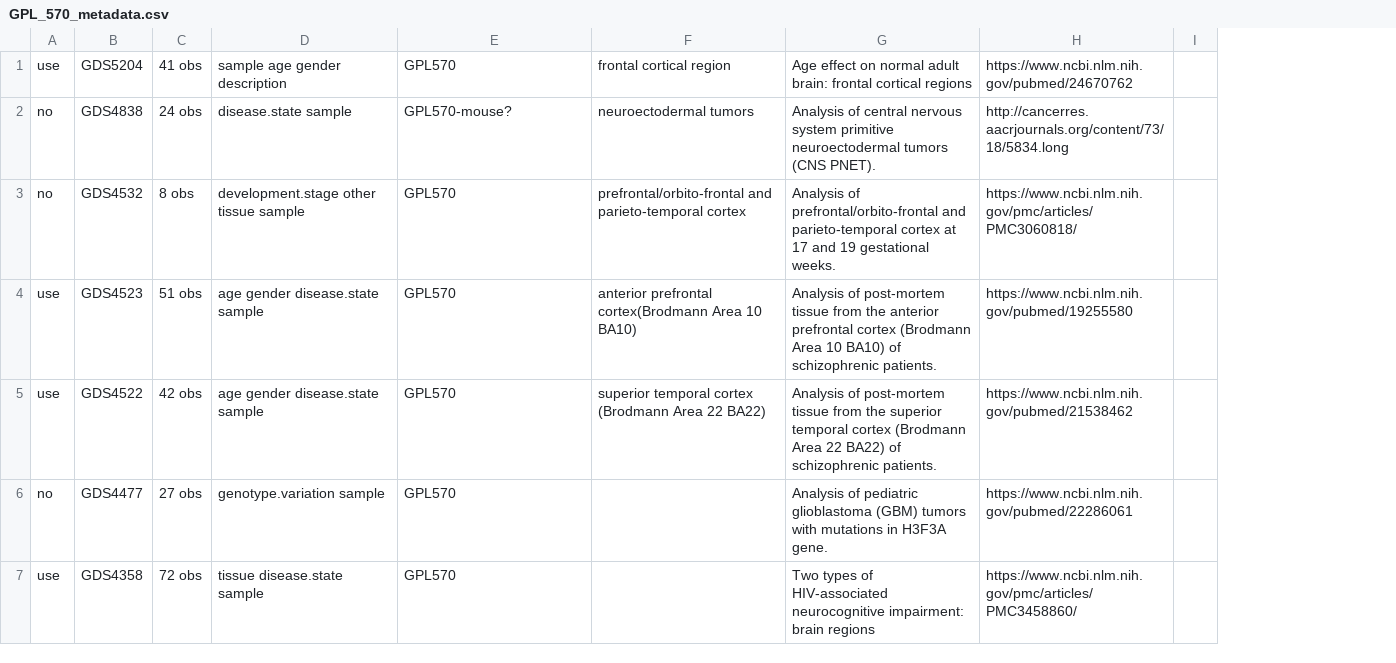
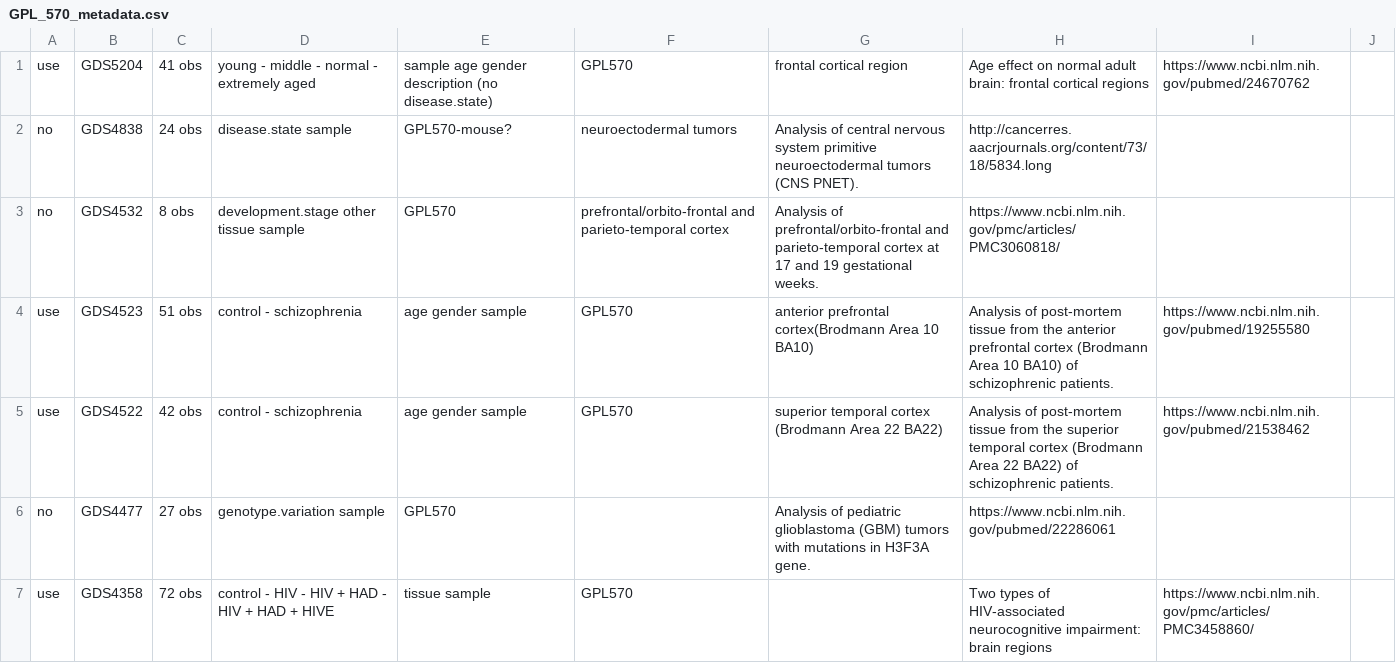
Before and after one commit to YasChenSon-Bioinformatics/BrainDiseaseCors, a CSV file: GPL_570_metadata.csv, drawn as a sheet; only a part is shown; addresses are those after the commit; the diff covers the shown part only; the diff names each change by its address in the sheet, - before the commit and + after, or states it on an @@ line.

Commit message:
Update GPL_570_metadata.csv

```diff
--- a/GPL_570_metadata.csv
+++ b/GPL_570_metadata.csv
+column E, rows 1-7: sample age gender description (no disease.state) | GPL570-mouse? | GPL570 | age gender sample | age gender sample | GPL570 | tissue sample
-D1: sample age gender description
+D1: young - middle - normal - extremely aged
-F2: GPL570-mouse?
+F2: neuroectodermal tumors
-G2: neuroectodermal tumors
+G2: Analysis of central nervous system primitive neuroectodermal tumors (CNS PNET).
-H2: Analysis of central nervous system primitive neuroectodermal tumors (CNS PNET).
+H2: http://cancerres.aacrjournals.org/content/73/18/5834.long
-I2: http://cancerres.aacrjournals.org/content/73/18/5834.long
+I2: (empty)
-F3: GPL570
+F3: prefrontal/orbito-frontal and parieto-temporal cortex
-G3: prefrontal/orbito-frontal and parieto-temporal cortex
+G3: Analysis of prefrontal/orbito-frontal and parieto-temporal cortex at 17 and 19 gestational weeks.
-H3: Analysis of prefrontal/orbito-frontal and parieto-temporal cortex at 17 and 19 gestational weeks.
+H3: https://www.ncbi.nlm.nih.gov/pmc/articles/PMC3060818/
-I3: https://www.ncbi.nlm.nih.gov/pmc/articles/PMC3060818/
+I3: (empty)
-D4:D5: age gender disease.state sample
+D4:D5: control - schizophrenia
-F6: GPL570
+F6: (empty)
-G6: (empty)
+G6: Analysis of pediatric glioblastoma (GBM) tumors with mutations in H3F3A gene.
-H6: Analysis of pediatric glioblastoma (GBM) tumors with mutations in H3F3A gene.
+H6: https://www.ncbi.nlm.nih.gov/pubmed/22286061
-I6: https://www.ncbi.nlm.nih.gov/pubmed/22286061
+I6: (empty)
-D7: tissue disease.state sample
+D7: control - HIV - HIV + HAD - HIV + HAD + HIVE
```
Also changed, not shown: 19 edited cells elsewhere in this file.
